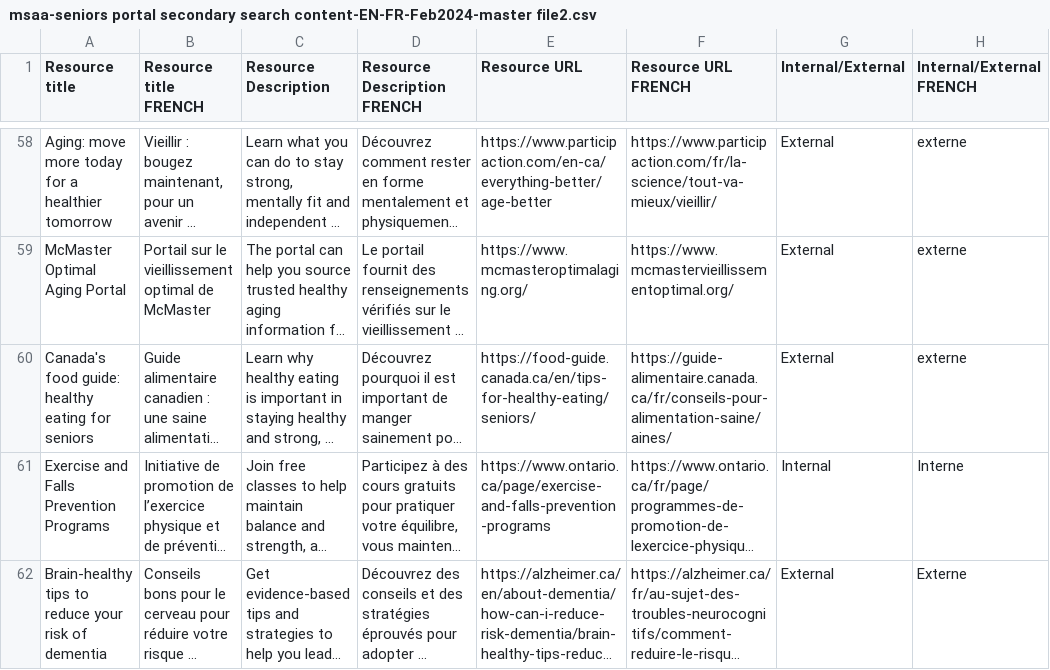
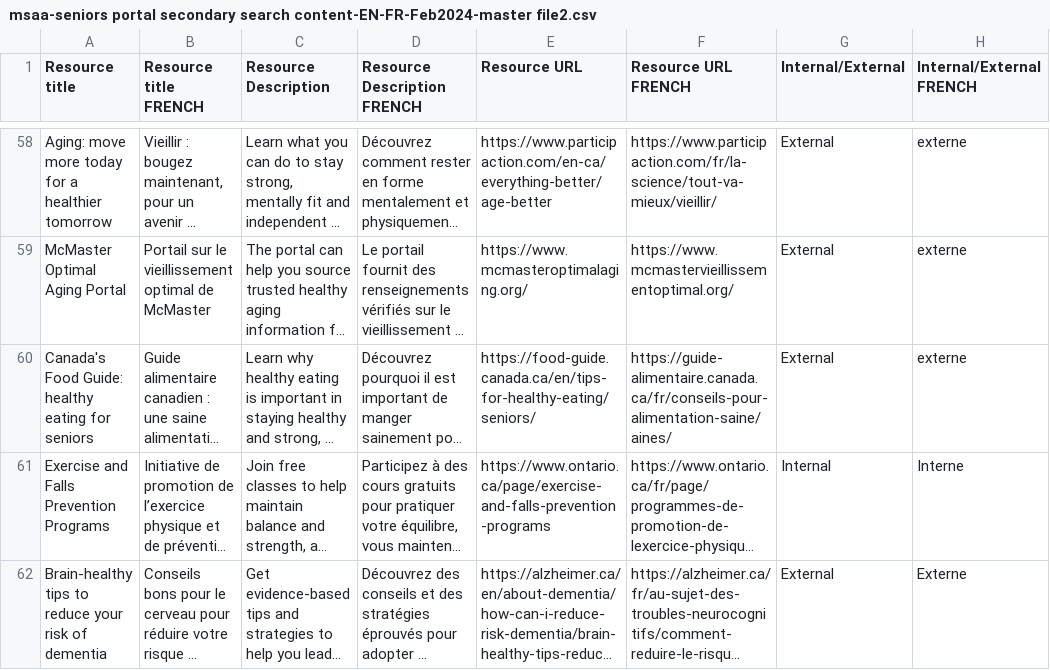
Before and after one commit to modestemax/ops-senior-portal, a CSV file: src/assets/csv/msaa-seniors portal secondary search content-EN-FR-Feb2024-master file2.csv, drawn as a sheet; only a part is shown, gaps mark what is left out; long unchanged cells end in …; the diff names each change by its address in the sheet, - before the commit and + after, or states it on an @@ line.

Commit message:
fix #159

```diff
--- a/src/assets/csv/msaa-seniors portal secondary search content-EN-FR-Feb2024-master file2.csv
+++ b/src/assets/csv/msaa-seniors portal secondary search content-EN-FR-Feb2024-master file2.csv
-A60 (Resource title): Canada's food guide: healthy eating…
+A60 (Resource title): Canada's Food Guide: healthy eating…
```
